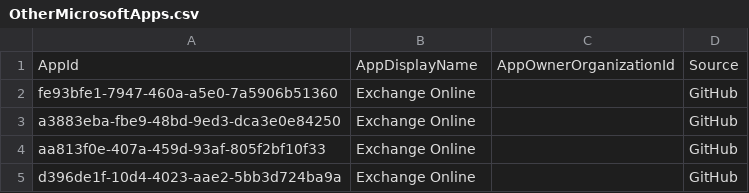
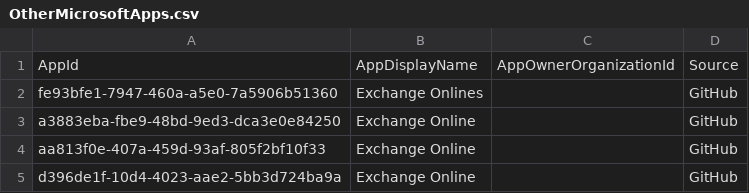
Before and after one commit to merill/microsoft-info, a CSV file: customdata/OtherMicrosoftApps.csv, drawn as a sheet; only a part is shown.

Commit message:
Update OtherMicrosoftApps.csv

```diff
--- a/customdata/OtherMicrosoftApps.csv
+++ b/customdata/OtherMicrosoftApps.csv
@@ -1,3 +1,3 @@
 "AppId","AppDisplayName","AppOwnerOrganizationId","Source"
-"fe93bfe1-7947-460a-a5e0-7a5906b51360","Exchange Online","","GitHub"
+"fe93bfe1-7947-460a-a5e0-7a5906b51360","Exchange Onlines","","GitHub"
 "a3883eba-fbe9-48bd-9ed3-dca3e0e84250","Exchange Online","","GitHub"
```
